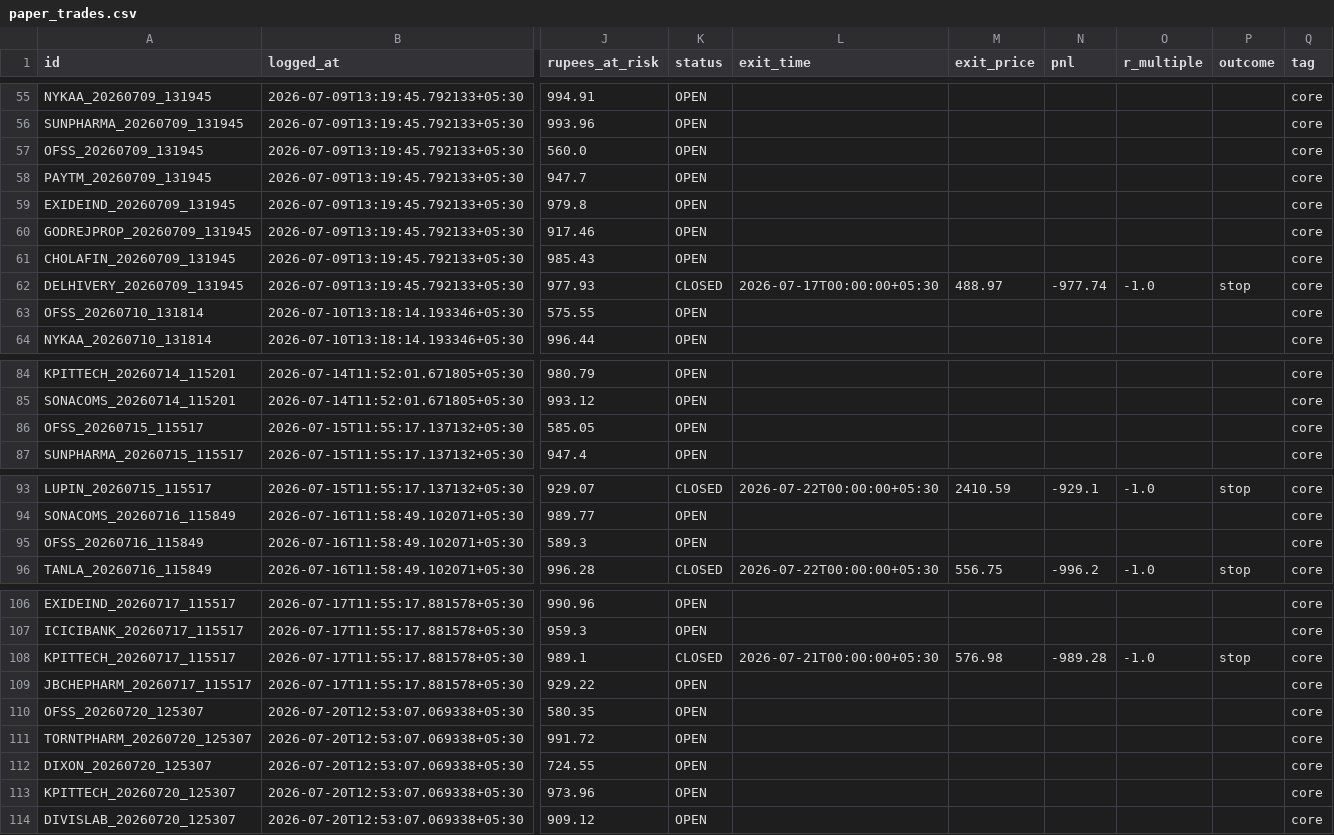
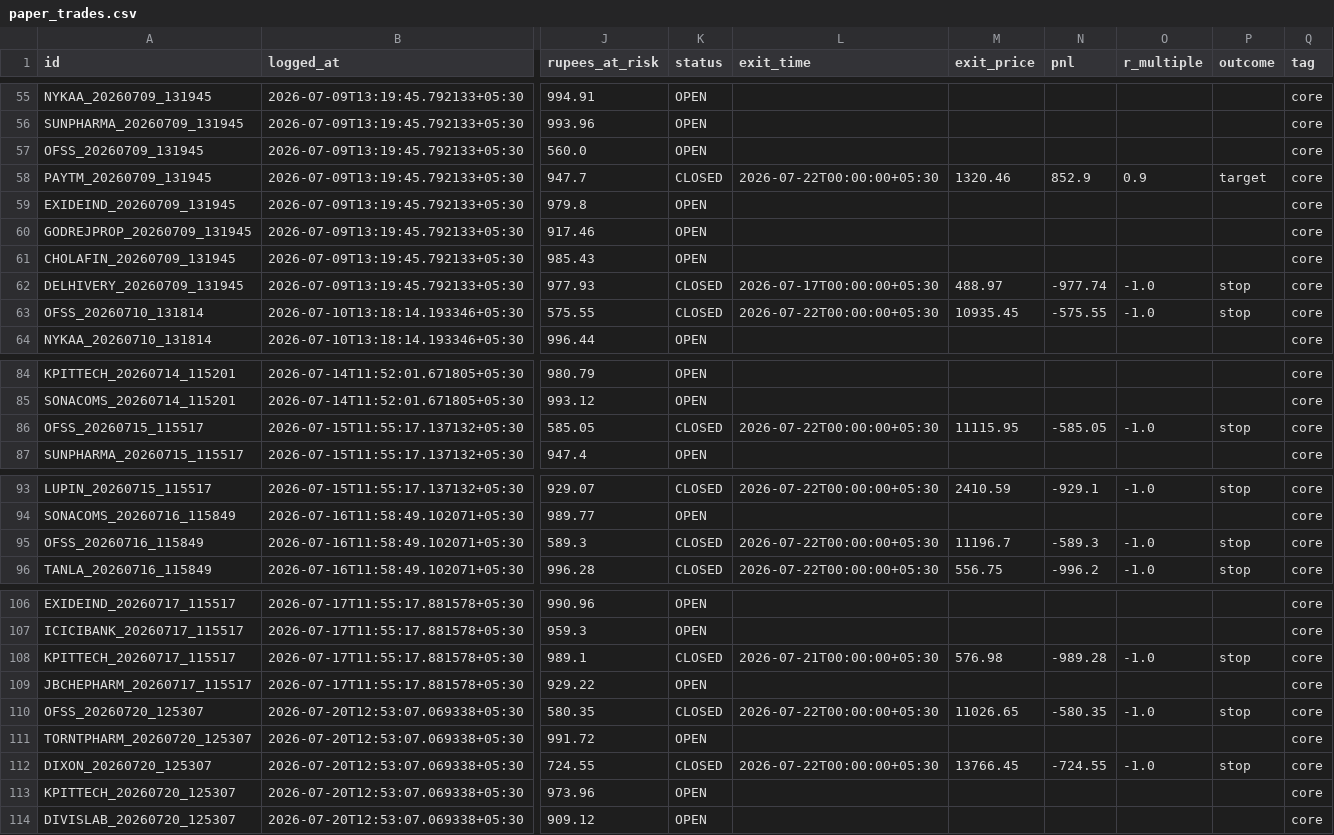
Before and after one commit to Arnav2412/trading-bot, a CSV file: reports/paper_trades.csv, drawn as a sheet; only a part is shown, gaps mark what is left out; the diff covers the shown part only; the diff names each change by its address in the sheet, - before the commit and + after, or states it on an @@ line.

```diff
--- a/reports/paper_trades.csv
+++ b/reports/paper_trades.csv
-K58 (status): OPEN
+K58 (status): CLOSED
-L58 (exit_time): (empty)
+L58 (exit_time): 2026-07-22T00:00:00+05:30
-M58 (exit_price): (empty)
+M58 (exit_price): 1320.46
-N58 (pnl): (empty)
+N58 (pnl): 852.9
-O58 (r_multiple): (empty)
+O58 (r_multiple): 0.9
-P58 (outcome): (empty)
+P58 (outcome): target
-K63 (status): OPEN
+K63 (status): CLOSED
-L63 (exit_time): (empty)
+L63 (exit_time): 2026-07-22T00:00:00+05:30
-M63 (exit_price): (empty)
+M63 (exit_price): 10935.45
-N63 (pnl): (empty)
+N63 (pnl): -575.55
-O63 (r_multiple): (empty)
+O63 (r_multiple): -1.0
-P63 (outcome): (empty)
+P63 (outcome): stop
-K86 (status): OPEN
+K86 (status): CLOSED
-L86 (exit_time): (empty)
+L86 (exit_time): 2026-07-22T00:00:00+05:30
-M86 (exit_price): (empty)
+M86 (exit_price): 11115.95
-N86 (pnl): (empty)
+N86 (pnl): -585.05
-O86 (r_multiple): (empty)
+O86 (r_multiple): -1.0
-P86 (outcome): (empty)
+P86 (outcome): stop
-K95 (status): OPEN
+K95 (status): CLOSED
-L95 (exit_time): (empty)
+L95 (exit_time): 2026-07-22T00:00:00+05:30
-M95 (exit_price): (empty)
+M95 (exit_price): 11196.7
-N95 (pnl): (empty)
+N95 (pnl): -589.3
-O95 (r_multiple): (empty)
+O95 (r_multiple): -1.0
-P95 (outcome): (empty)
+P95 (outcome): stop
-K110 (status): OPEN
+K110 (status): CLOSED
-L110 (exit_time): (empty)
+L110 (exit_time): 2026-07-22T00:00:00+05:30
-M110 (exit_price): (empty)
+M110 (exit_price): 11026.65
-N110 (pnl): (empty)
+N110 (pnl): -580.35
-O110 (r_multiple): (empty)
+O110 (r_multiple): -1.0
-P110 (outcome): (empty)
+P110 (outcome): stop
-K112 (status): OPEN
+K112 (status): CLOSED
-L112 (exit_time): (empty)
+L112 (exit_time): 2026-07-22T00:00:00+05:30
-M112 (exit_price): (empty)
+M112 (exit_price): 13766.45
-N112 (pnl): (empty)
+N112 (pnl): -724.55
-O112 (r_multiple): (empty)
+O112 (r_multiple): -1.0
-P112 (outcome): (empty)
+P112 (outcome): stop
```
Also changed, not shown: 12 edited cells elsewhere in this file, 3 other files.
